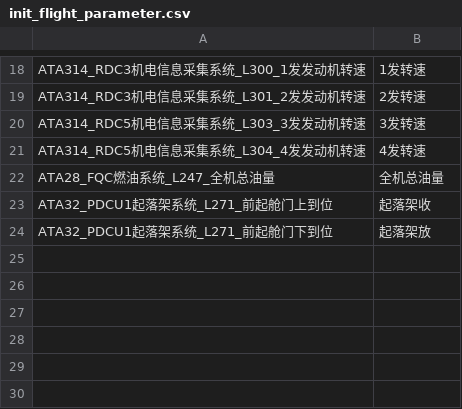
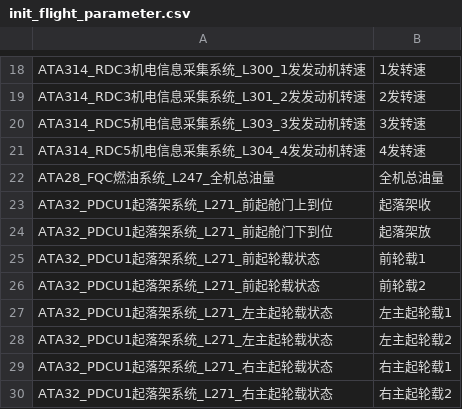
Before and after one commit to ElementClock/flight_parameter, a CSV file: init_flight_parameter.csv, drawn as a sheet; only a part is shown, gaps mark what is left out; the diff names each change by its address in the sheet, - before the commit and + after, or states it on an @@ line.

```diff
--- a/init_flight_parameter.csv
+++ b/init_flight_parameter.csv
+row 25: ATA32_PDCU1起落架系统_L271_前起轮载状态 | 前轮载1
+row 26: ATA32_PDCU1起落架系统_L271_前起轮载状态 | 前轮载2
+row 27: ATA32_PDCU1起落架系统_L271_左主起轮载状态 | 左主起轮载1
+row 28: ATA32_PDCU1起落架系统_L271_左主起轮载状态 | 左主起轮载2
+row 29: ATA32_PDCU1起落架系统_L271_右主起轮载状态 | 右主起轮载1
+row 30: ATA32_PDCU1起落架系统_L271_右主起轮载状态 | 右主起轮载2
```
Also changed, not shown: 2 other files.
